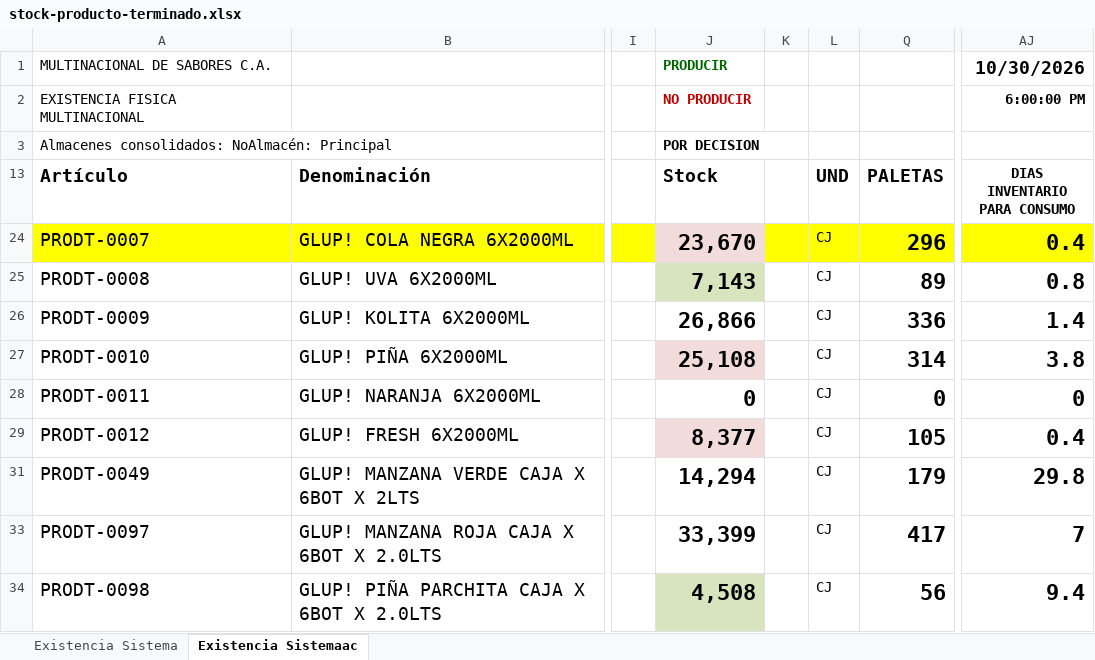
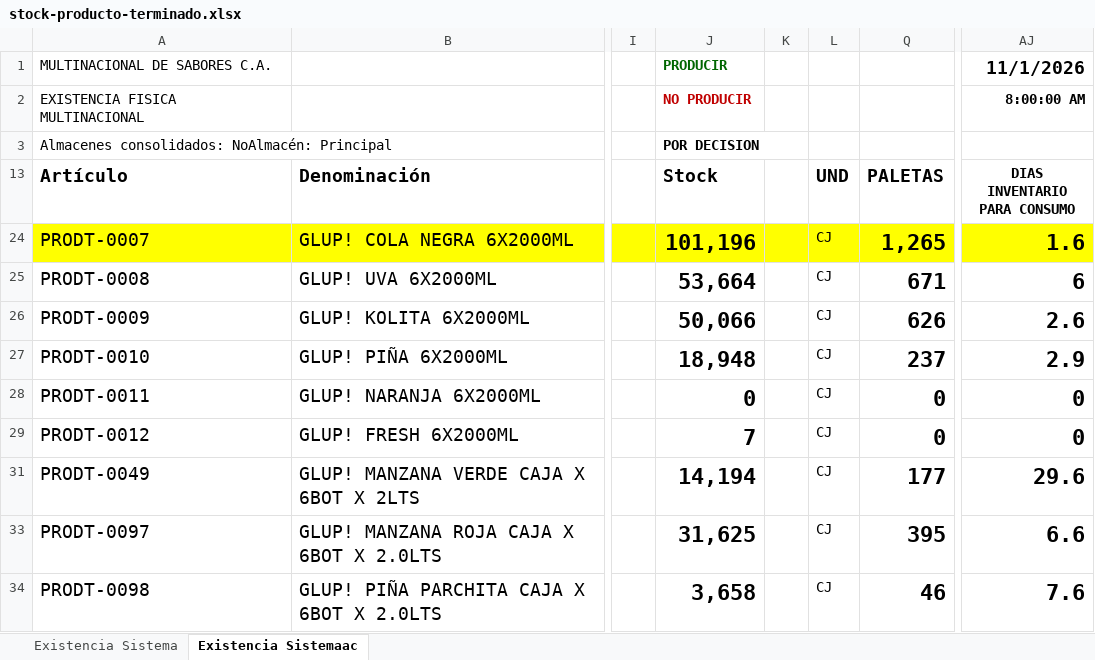
Before and after one commit to datapromns-collab/Data-Pro-V1.7, an Excel workbook: uploads/logistica/stock-producto-terminado.xlsx, sheet Existencia Sistemaac, drawn as a sheet; only a part is shown, gaps mark what is left out; values as stored, in another font and other column widths than the file's, no borders; conditional formats not drawn; the diff covers the shown part only; the diff names each change by its address in the sheet, - before the commit and + after, or states it on an @@ line.

```diff
--- a/uploads/logistica/stock-producto-terminado.xlsx (sheet Existencia Sistemaac)
+++ b/uploads/logistica/stock-producto-terminado.xlsx (sheet Existencia Sistemaac)
-AJ1 (DIAS INVENTARIO PARA CONSUMO): 10/30/2026
+AJ1 (DIAS INVENTARIO PARA CONSUMO): 11/1/2026
-AJ2 (DIAS INVENTARIO PARA CONSUMO): 6:00:00 PM
+AJ2 (DIAS INVENTARIO PARA CONSUMO): 8:00:00 AM
-J24 (Stock): 23,670
+J24 (Stock): 101,196
-J24 fill: #F2DCDB
+J24 fill: #FFFF00
-Q24 (PALETAS): 296
+Q24 (PALETAS): 1,265
-AJ24 (DIAS INVENTARIO PARA CONSUMO): 0.4
+AJ24 (DIAS INVENTARIO PARA CONSUMO): 1.6
-J25 (Stock): 7,143
+J25 (Stock): 53,664
-J25 fill: #D7E4BD
+J25 fill: none
-Q25 (PALETAS): 89
+Q25 (PALETAS): 671
-AJ25 (DIAS INVENTARIO PARA CONSUMO): 0.8
+AJ25 (DIAS INVENTARIO PARA CONSUMO): 6
-J26 (Stock): 26,866
+J26 (Stock): 50,066
-Q26 (PALETAS): 336
+Q26 (PALETAS): 626
-AJ26 (DIAS INVENTARIO PARA CONSUMO): 1.4
+AJ26 (DIAS INVENTARIO PARA CONSUMO): 2.6
-J27 (Stock): 25,108
+J27 (Stock): 18,948
-J27 fill: #F2DCDB
+J27 fill: none
-Q27 (PALETAS): 314
+Q27 (PALETAS): 237
-AJ27 (DIAS INVENTARIO PARA CONSUMO): 3.8
+AJ27 (DIAS INVENTARIO PARA CONSUMO): 2.9
-J29 (Stock): 8,377
+J29 (Stock): 7
-J29 fill: #F2DCDB
+J29 fill: none
-Q29 (PALETAS): 105
+Q29 (PALETAS): 0
-AJ29 (DIAS INVENTARIO PARA CONSUMO): 0.4
+AJ29 (DIAS INVENTARIO PARA CONSUMO): 0
-J31 (Stock): 14,294
+J31 (Stock): 14,194
-Q31 (PALETAS): 179
+Q31 (PALETAS): 177
-AJ31 (DIAS INVENTARIO PARA CONSUMO): 29.8
+AJ31 (DIAS INVENTARIO PARA CONSUMO): 29.6
-J33 (Stock): 33,399
+J33 (Stock): 31,625
-Q33 (PALETAS): 417
+Q33 (PALETAS): 395
-AJ33 (DIAS INVENTARIO PARA CONSUMO): 7
+AJ33 (DIAS INVENTARIO PARA CONSUMO): 6.6
-J34 (Stock): 4,508
+J34 (Stock): 3,658
-J34 fill: #D7E4BD
+J34 fill: none
-Q34 (PALETAS): 56
+Q34 (PALETAS): 46
-AJ34 (DIAS INVENTARIO PARA CONSUMO): 9.4
+AJ34 (DIAS INVENTARIO PARA CONSUMO): 7.6
```
Also changed, not shown: 1 added row, 1 removed row, 55 edited cells and cell formats elsewhere in this sheet, sheet Existencia Sistema, formulas that keep their value, hidden cells, 2 other files.
